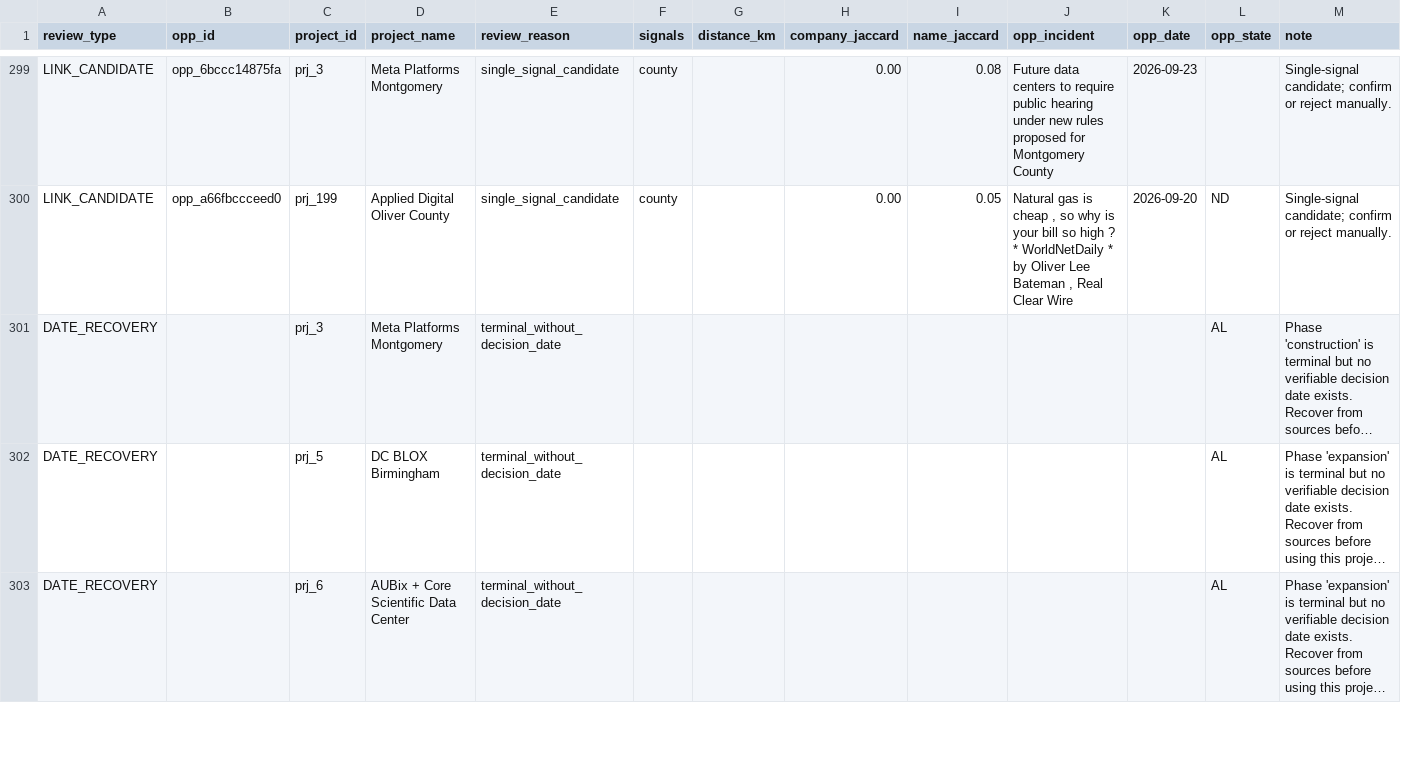
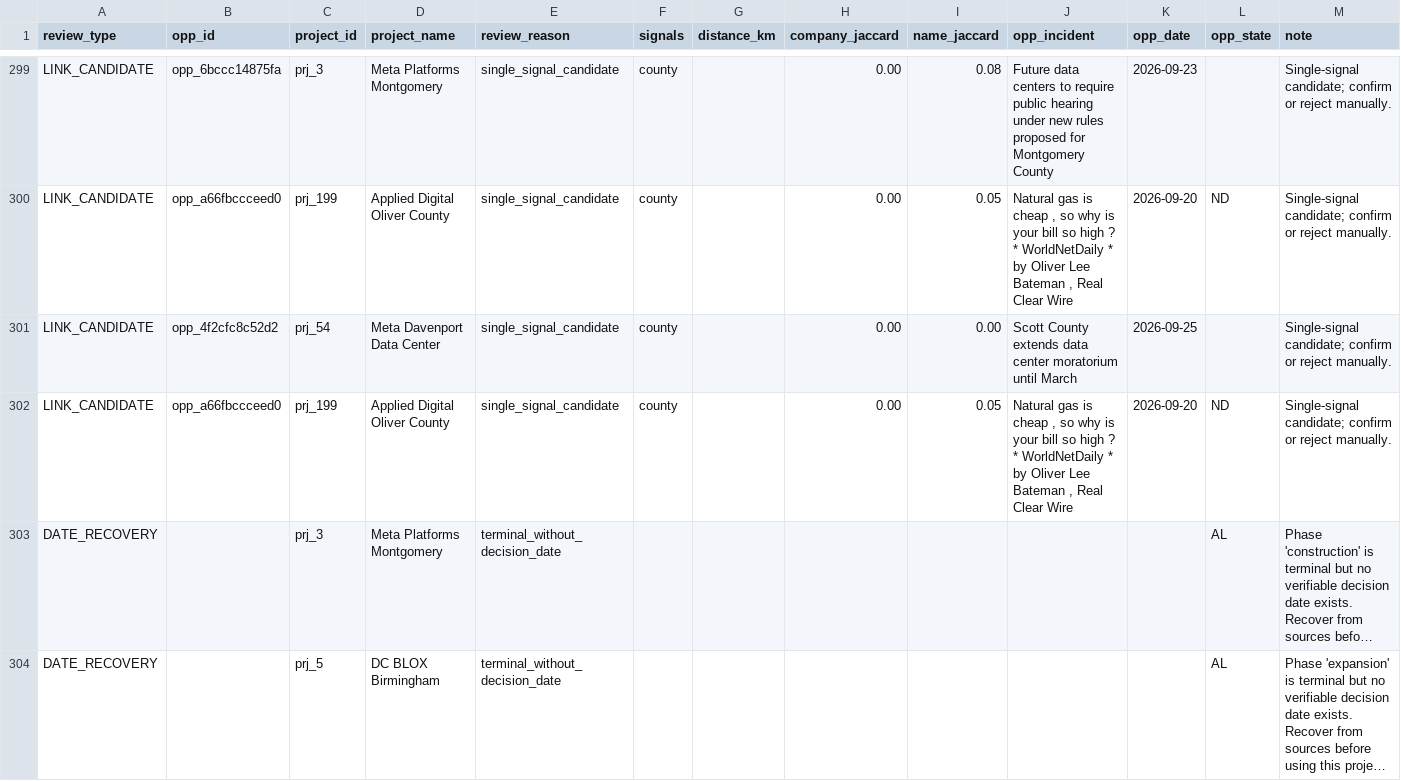
Before and after one commit to pricephillips/data-center-map, a CSV file: data/project_link_review.csv, drawn as a sheet; only a part is shown, gaps mark what is left out; the shorter side is filled out with more unchanged rows; long unchanged cells end in …; the diff names each change by its address in the sheet, - before the commit and + after, or states it on an @@ line.

```diff
--- a/data/project_link_review.csv
+++ b/data/project_link_review.csv
+row 301: LINK_CANDIDATE | opp_4f2cfc8c52d2 | prj_54 | Meta Davenport Data Center | single_signal_candidate | county |  | 0.00 | 0.00 | Scott County extends data center moratorium until March | 2026-09-25 |  | Single-signal candidate; confirm or reject manually.
+row 302: LINK_CANDIDATE | opp_a66fbccceed0 | prj_199 | Applied Digital Oliver County | single_signal_candidate | county |  | 0.00 | 0.05 | Natural gas is cheap , so why is your bill so high ? * WorldNetDaily * by Oliver Lee Bateman , Real Clear Wire | 2026-09-20 | ND | Single-signal candidate; confirm or reject manually.
```
Also changed, not shown: data/county_aggregate.csv, data/county_benchmark_reference.csv, 38 other files.
